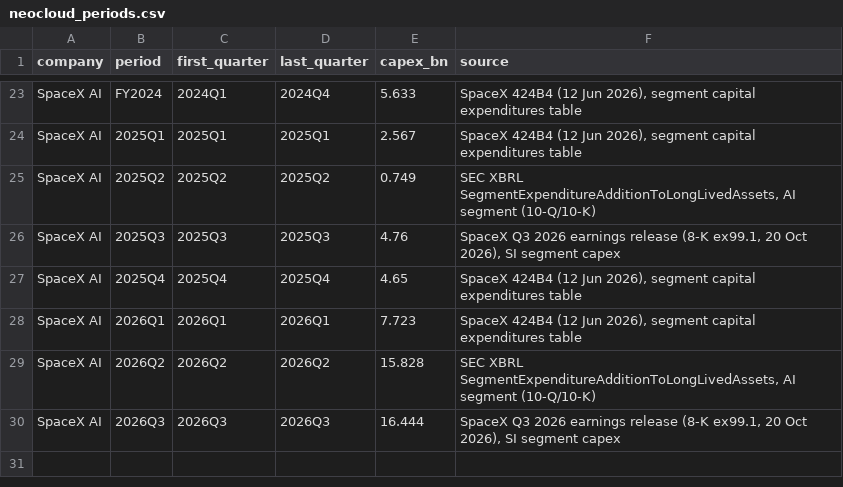
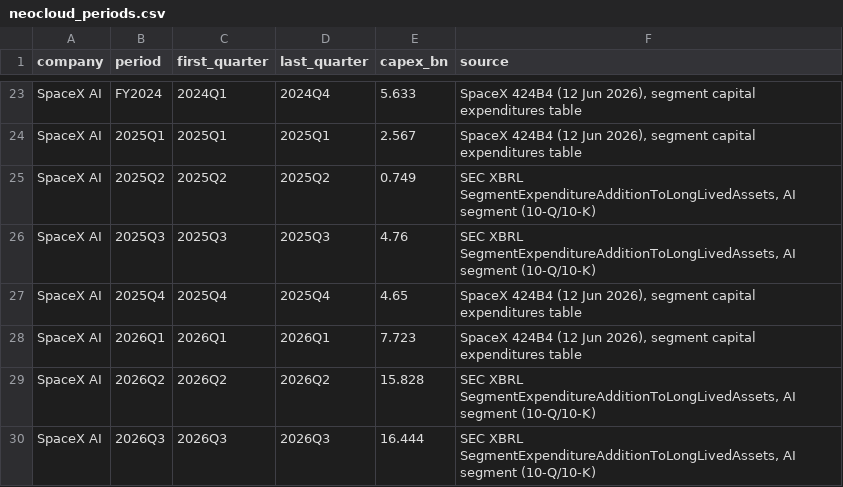
Before and after one commit to Kevin19980730/ai-adoption-monitor, a CSV file: bofa-capex-cycles/firsthand/neocloud_periods.csv, drawn as a sheet; only a part is shown, gaps mark what is left out.

```diff
--- a/bofa-capex-cycles/firsthand/neocloud_periods.csv
+++ b/bofa-capex-cycles/firsthand/neocloud_periods.csv
@@ -25,3 +25,3 @@ SpaceX AI,2025Q1,2025Q1,2025Q1,2.567,"SpaceX 424B4 (12 Jun 2026), segment capita
 SpaceX AI,2025Q2,2025Q2,2025Q2,0.749,"SEC XBRL SegmentExpenditureAdditionToLongLivedAssets, AI segment (10-Q/10-K)"
-SpaceX AI,2025Q3,2025Q3,2025Q3,4.76,"SpaceX Q3 2026 earnings release (8-K ex99.1, 20 Oct 2026), SI segment capex"
+SpaceX AI,2025Q3,2025Q3,2025Q3,4.76,"SEC XBRL SegmentExpenditureAdditionToLongLivedAssets, AI segment (10-Q/10-K)"
 SpaceX AI,2025Q4,2025Q4,2025Q4,4.65,"SpaceX 424B4 (12 Jun 2026), segment capital expenditures table"
@@ -29,2 +29,2 @@ SpaceX AI,2026Q1,2026Q1,2026Q1,7.723,"SpaceX 424B4 (12 Jun 2026), segment capita
 SpaceX AI,2026Q2,2026Q2,2026Q2,15.828,"SEC XBRL SegmentExpenditureAdditionToLongLivedAssets, AI segment (10-Q/10-K)"
-SpaceX AI,2026Q3,2026Q3,2026Q3,16.444,"SpaceX Q3 2026 earnings release (8-K ex99.1, 20 Oct 2026), SI segment capex"
+SpaceX AI,2026Q3,2026Q3,2026Q3,16.444,"SEC XBRL SegmentExpenditureAdditionToLongLivedAssets, AI segment (10-Q/10-K)"
```
Also changed, not shown: bofa-capex-cycles/firsthand/hyperscalers_cip_quarterly.csv, bofa-capex-cycles/firsthand/hyperscalers_rpo_quarterly.csv, 5 other files.
